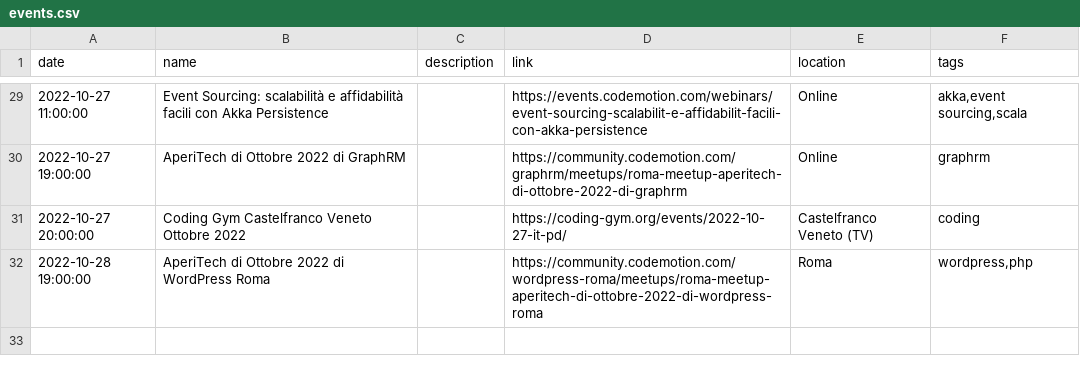
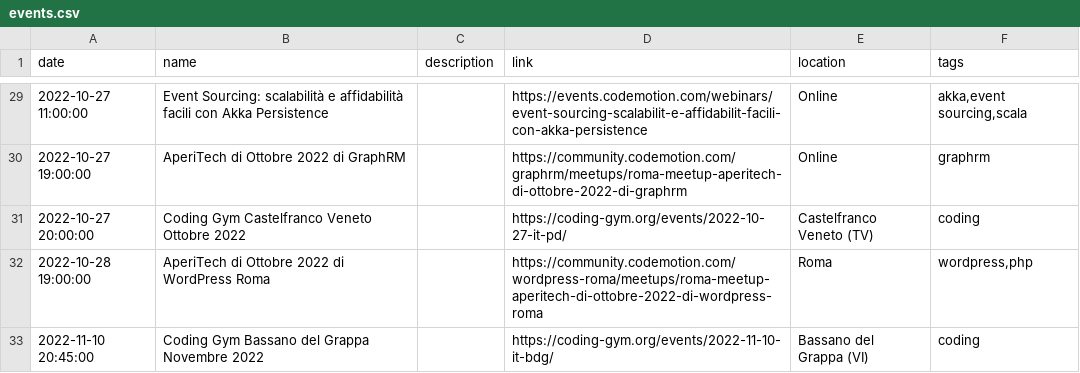
Before and after one commit to Defkon1/it-events, a CSV file: events/events.csv, drawn as a sheet; only a part is shown, gaps mark what is left out; the diff names each change by its address in the sheet, - before the commit and + after, or states it on an @@ line.

Commit message:
Add the Coding Gym November event in Bassano del Grappa.

```diff
--- a/events/events.csv
+++ b/events/events.csv
+row 33: 2022-11-10 20:45:00 | Coding Gym Bassano del Grappa Novembre 2022 |  | https://coding-gym.org/events/2022-11-10-it-bdg/ | Bassano del Grappa (VI) | coding
```
